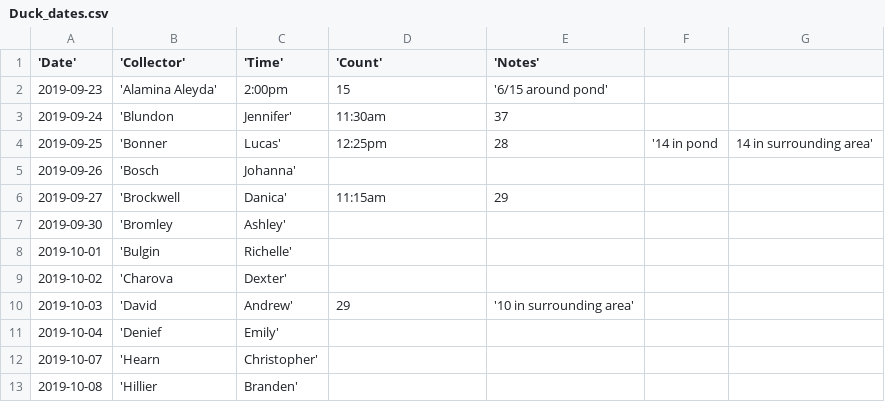
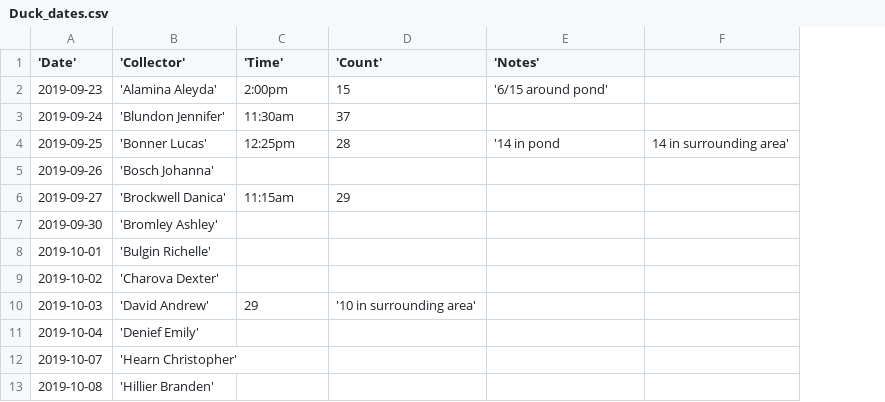
Before and after one commit to nmacneil/BIOL-3295, a CSV file: Labs/Duck_data/Duck_dates.csv, drawn as a sheet; only a part is shown; the diff covers the shown part only; the diff names each change by its address in the sheet, - before the commit and + after, or states it on an @@ line.

Commit message:
Update Duck_dates.csv

```diff
--- a/Labs/Duck_data/Duck_dates.csv
+++ b/Labs/Duck_data/Duck_dates.csv
-column F, row 4: '14 in pond
-B3 ('Collector'): 'Blundon
+B3 ('Collector'): 'Blundon Jennifer'
-C3 ('Time'): Jennifer'
+C3 ('Time'): 11:30am
-D3 ('Count'): 11:30am
+D3 ('Count'): 37
-E3 ('Notes'): 37
+E3 ('Notes'): (empty)
-B4 ('Collector'): 'Bonner
+B4 ('Collector'): 'Bonner Lucas'
-C4 ('Time'): Lucas'
+C4 ('Time'): 12:25pm
-D4 ('Count'): 12:25pm
+D4 ('Count'): 28
-E4 ('Notes'): 28
+E4 ('Notes'): '14 in pond
-B5 ('Collector'): 'Bosch
+B5 ('Collector'): 'Bosch Johanna'
-C5 ('Time'): Johanna'
+C5 ('Time'): (empty)
-B6 ('Collector'): 'Brockwell
+B6 ('Collector'): 'Brockwell Danica'
-C6 ('Time'): Danica'
+C6 ('Time'): 11:15am
-D6 ('Count'): 11:15am
+D6 ('Count'): 29
-E6 ('Notes'): 29
+E6 ('Notes'): (empty)
-B7 ('Collector'): 'Bromley
+B7 ('Collector'): 'Bromley Ashley'
-C7 ('Time'): Ashley'
+C7 ('Time'): (empty)
-B8 ('Collector'): 'Bulgin
+B8 ('Collector'): 'Bulgin Richelle'
-C8 ('Time'): Richelle'
+C8 ('Time'): (empty)
-B9 ('Collector'): 'Charova
+B9 ('Collector'): 'Charova Dexter'
-C9 ('Time'): Dexter'
+C9 ('Time'): (empty)
-B10 ('Collector'): 'David
+B10 ('Collector'): 'David Andrew'
-C10 ('Time'): Andrew'
+C10 ('Time'): 29
-D10 ('Count'): 29
+D10 ('Count'): '10 in surrounding area'
-E10 ('Notes'): '10 in surrounding area'
+E10 ('Notes'): (empty)
-B11 ('Collector'): 'Denief
+B11 ('Collector'): 'Denief Emily'
-C11 ('Time'): Emily'
+C11 ('Time'): (empty)
-B12 ('Collector'): 'Hearn
+B12 ('Collector'): 'Hearn Christopher'
-C12 ('Time'): Christopher'
+C12 ('Time'): (empty)
-B13 ('Collector'): 'Hillier
+B13 ('Collector'): 'Hillier Branden'
-C13 ('Time'): Branden'
+C13 ('Time'): (empty)
```
Also changed, not shown: 36 edited cells elsewhere in this file.
